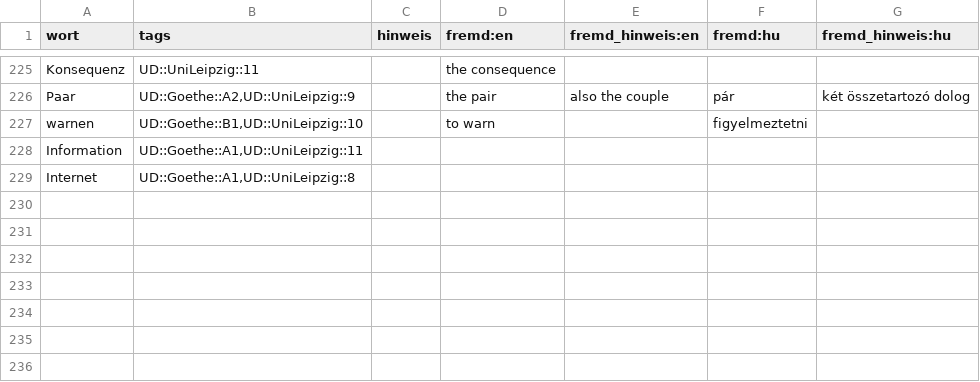
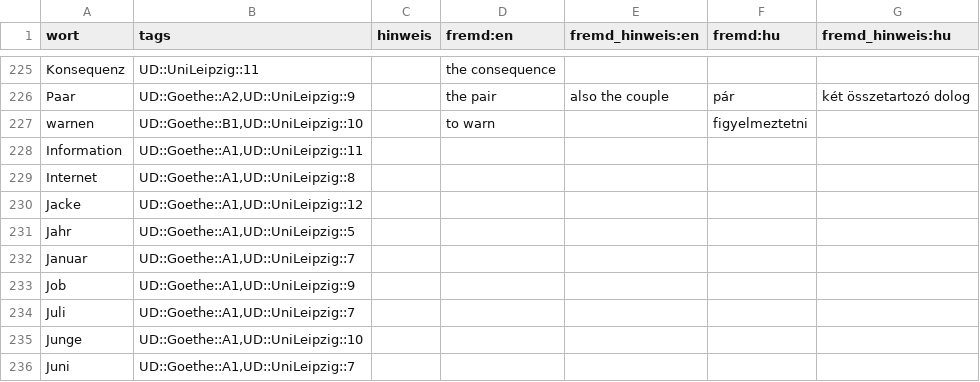
Before and after one commit to AFulgens/ultimate-deutsch, a CSV file: src/data/wort.csv, drawn as a sheet; only a part is shown, gaps mark what is left out; the diff names each change by its address in the sheet, - before the commit and + after, or states it on an @@ line.

```diff
--- a/src/data/wort.csv
+++ b/src/data/wort.csv
+row 230: Jacke | UD::Goethe::A1,UD::UniLeipzig::12
+row 231: Jahr | UD::Goethe::A1,UD::UniLeipzig::5
+row 232: Januar | UD::Goethe::A1,UD::UniLeipzig::7
+row 233: Job | UD::Goethe::A1,UD::UniLeipzig::9
+row 234: Juli | UD::Goethe::A1,UD::UniLeipzig::7
+row 235: Junge | UD::Goethe::A1,UD::UniLeipzig::10
+row 236: Juni | UD::Goethe::A1,UD::UniLeipzig::7
```
Also changed, not shown: src/data/substantiv.csv.
